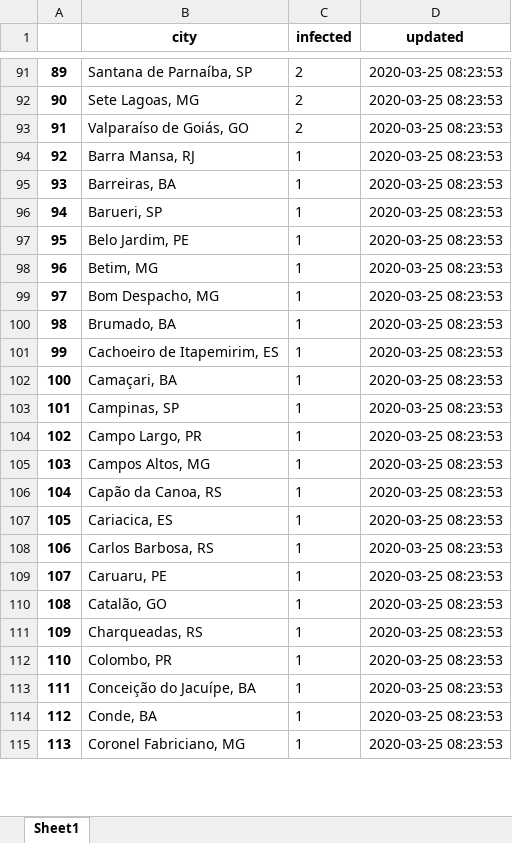
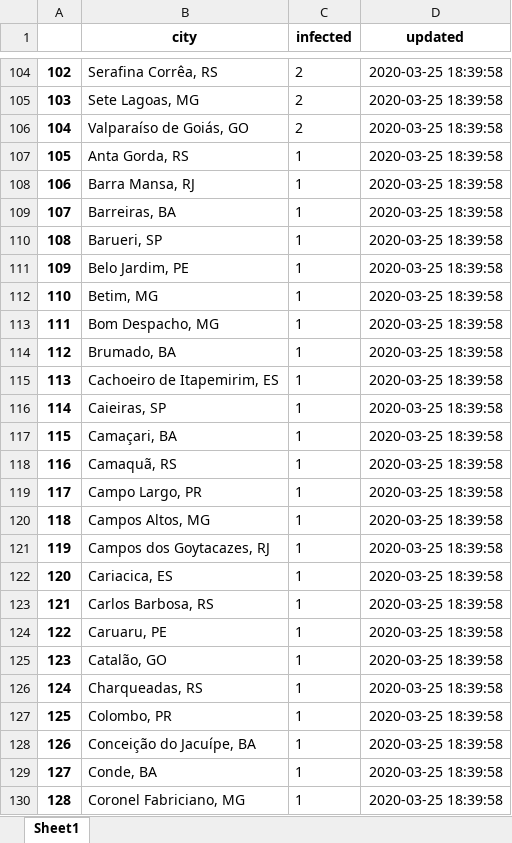
Before and after one commit to octavio-santiago/Covid19_data, an Excel workbook: dataset/covid_citites_brazil.xlsx, sheet Sheet1, drawn as a sheet; only a part is shown, gaps mark what is left out; values as stored, in another font and other column widths than the file's, no borders; addresses are those after the commit; the diff covers the shown part only; the diff names each change by its address in the sheet, - before the commit and + after, or states it on an @@ line.

```diff
--- a/dataset/covid_citites_brazil.xlsx (sheet Sheet1)
+++ b/dataset/covid_citites_brazil.xlsx (sheet Sheet1)
@@ column A renumbered from row 2 down @@
-B104 (city): Santana de Parnaíba, SP
+B104 (city): Serafina Corrêa, RS
-D104:D106 (updated): 2020-03-25 08:23:53
+D104:D106 (updated): 2020-03-25 18:39:58
+row 107: 105 | Anta Gorda, RS | 1 | 2020-03-25 18:39:58
-D108:D115 (updated): 2020-03-25 08:23:53
+D108:D115 (updated): 2020-03-25 18:39:58
+row 116: 114 | Caieiras, SP | 1 | 2020-03-25 18:39:58
-D117:D130 (updated): 2020-03-25 08:23:53
+D117:D130 (updated): 2020-03-25 18:39:58
-B118 (city): Campinas, SP
+B118 (city): Camaquã, RS
-B121 (city): Capão da Canoa, RS
+B121 (city): Campos dos Goytacazes, RJ
```
Also changed, not shown: 45 added rows, 26 removed rows and 144 edited cells elsewhere in this sheet, dataset/dataset_infec.xlsx, 2 other files.
